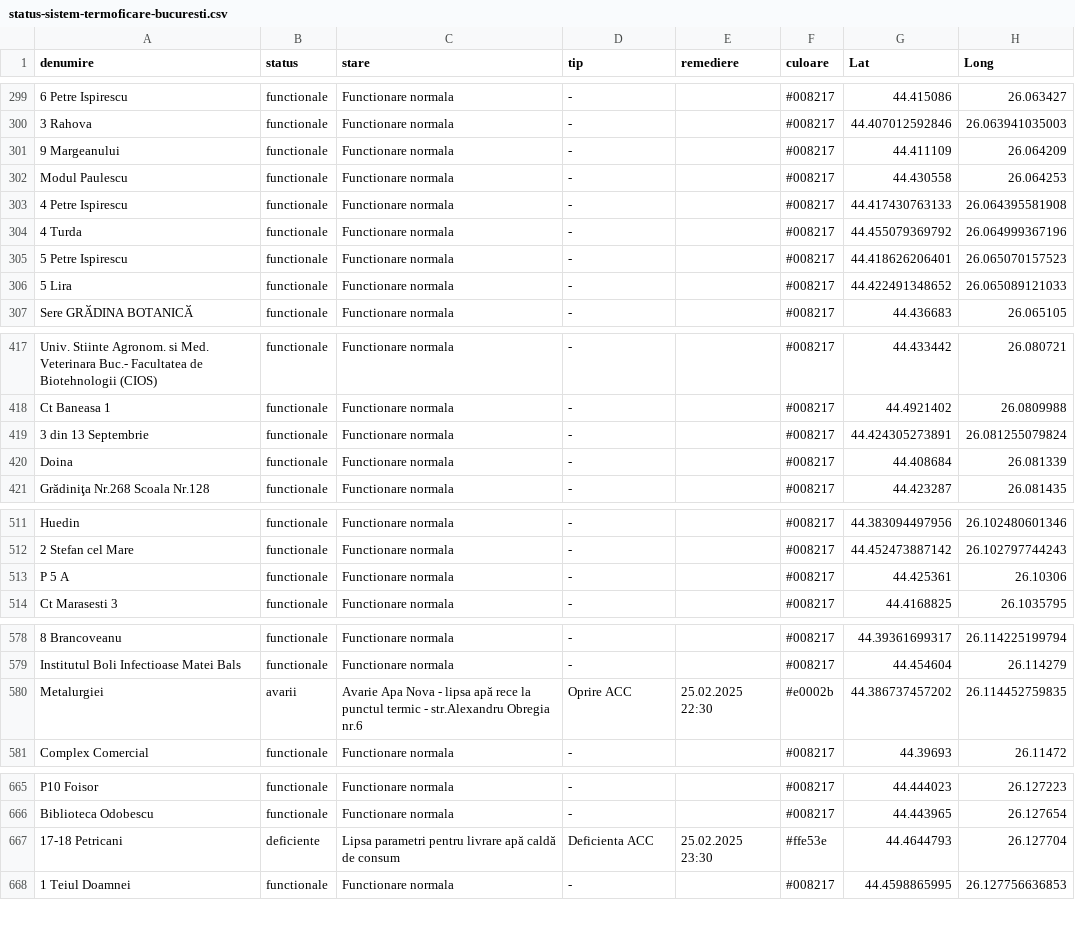
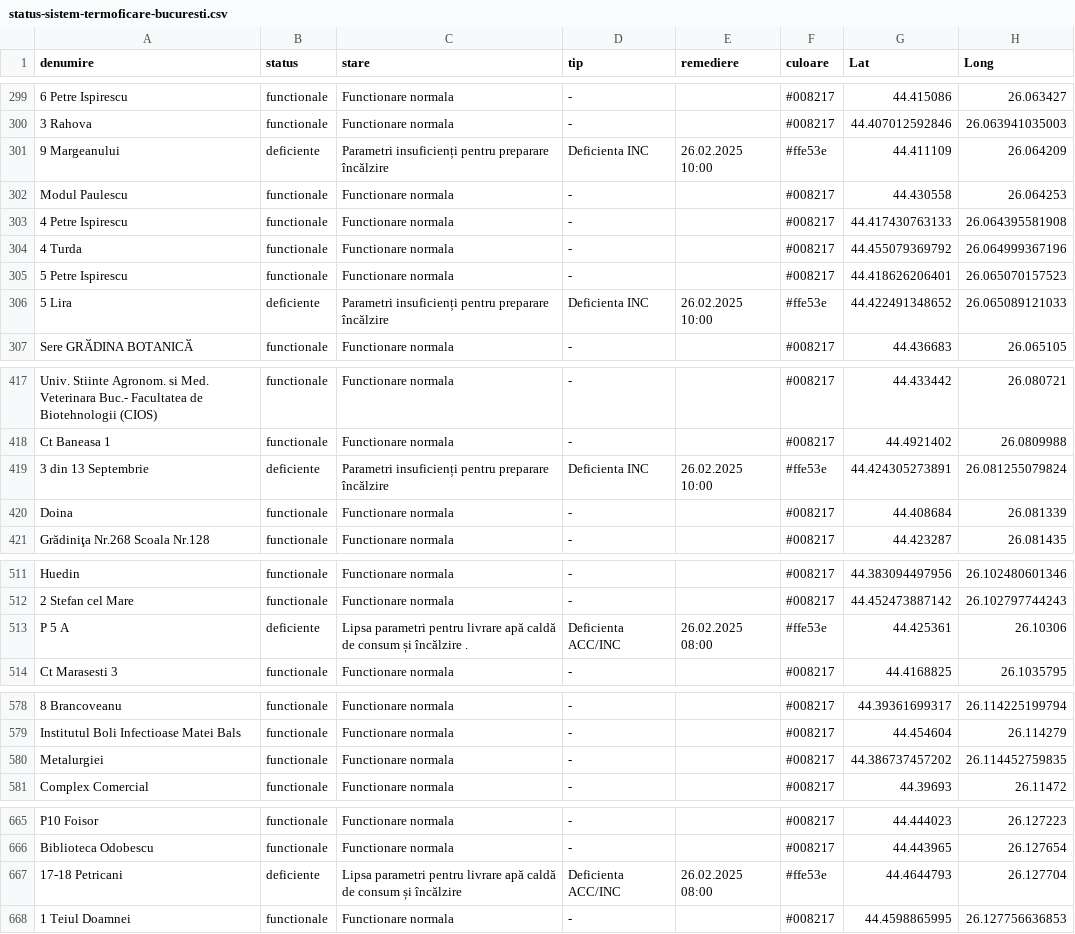
Before and after one commit to gov2-ro/prometeu, a CSV file: data/cmteb/status-sistem-termoficare-bucuresti.csv, drawn as a sheet; only a part is shown, gaps mark what is left out; the diff covers the shown part only; the diff names each change by its address in the sheet, - before the commit and + after, or states it on an @@ line.

```diff
--- a/data/cmteb/status-sistem-termoficare-bucuresti.csv
+++ b/data/cmteb/status-sistem-termoficare-bucuresti.csv
-B301 (status): functionale
+B301 (status): deficiente
-C301 (stare): Functionare normala
+C301 (stare): Parametri insuficienți pentru preparare încălzire
-D301 (tip): -
+D301 (tip): Deficienta INC
-E301 (remediere): (empty)
+E301 (remediere): 26.02.2025 10:00
-F301 (culoare): #008217
+F301 (culoare): #ffe53e
-B306 (status): functionale
+B306 (status): deficiente
-C306 (stare): Functionare normala
+C306 (stare): Parametri insuficienți pentru preparare încălzire
-D306 (tip): -
+D306 (tip): Deficienta INC
-E306 (remediere): (empty)
+E306 (remediere): 26.02.2025 10:00
-F306 (culoare): #008217
+F306 (culoare): #ffe53e
-B419 (status): functionale
+B419 (status): deficiente
-C419 (stare): Functionare normala
+C419 (stare): Parametri insuficienți pentru preparare încălzire
-D419 (tip): -
+D419 (tip): Deficienta INC
-E419 (remediere): (empty)
+E419 (remediere): 26.02.2025 10:00
-F419 (culoare): #008217
+F419 (culoare): #ffe53e
-B513 (status): functionale
+B513 (status): deficiente
-C513 (stare): Functionare normala
+C513 (stare): Lipsa parametri pentru livrare apă caldă de consum și încălzire .
-D513 (tip): -
+D513 (tip): Deficienta ACC/INC
-E513 (remediere): (empty)
+E513 (remediere): 26.02.2025 08:00
-F513 (culoare): #008217
+F513 (culoare): #ffe53e
-B580 (status): avarii
+B580 (status): functionale
-C580 (stare): Avarie Apa Nova - lipsa apă rece la punctul termic - str.Alexandru Obregia nr.6
+C580 (stare): Functionare normala
-D580 (tip): Oprire ACC
+D580 (tip): -
-E580 (remediere): 25.02.2025 22:30
+E580 (remediere): (empty)
-F580 (culoare): #e0002b
+F580 (culoare): #008217
-C667 (stare): …de consum
+C667 (stare): …de consum și încălzire
-D667 (tip): Deficienta ACC
+D667 (tip): Deficienta ACC/INC
-E667 (remediere): 25.02.2025 23:30
+E667 (remediere): 26.02.2025 08:00
```
Also changed, not shown: 1 edited cell elsewhere in this file, data/andnet/csv/temperatura.csv, data/local/B/aerlive-bucuresti.csv, 15 other files.
